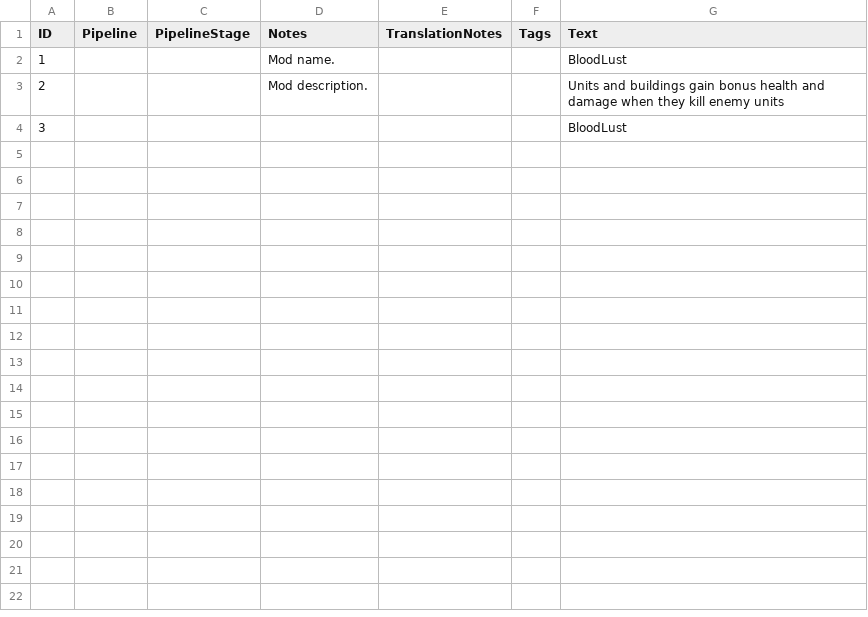
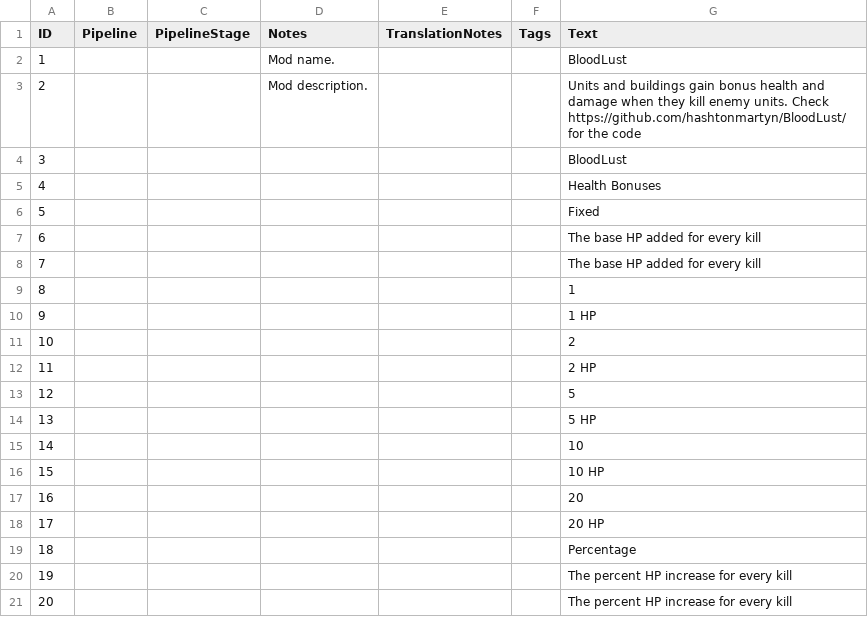
Before and after one commit to hashtonmartyn/BloodLust, a CSV file: assets/locdb/BloodLust_en.csv, drawn as a sheet; only a part is shown; the diff covers the shown part only.

Commit message:
Add configurable options for the damage and hp bonuses. Also add more help text and new mod.png

```diff
--- a/assets/locdb/BloodLust_en.csv
+++ b/assets/locdb/BloodLust_en.csv
@@ -2,3 +2,20 @@
 1,,,Mod name.,,,BloodLust
-2,,,Mod description.,,,Units and buildings gain bonus health and damage when they kill enemy units
+2,,,Mod description.,,,Units and buildings gain bonus health and damage when they kill enemy units. Check https://github.com/hashtonmartyn/BloodLust/ for the code
 3,,,,,,BloodLust
+4,,,,,,Health Bonuses
+5,,,,,,Fixed
+6,,,,,,The base HP added for every kill
+7,,,,,,The base HP added for every kill
+8,,,,,,1
+9,,,,,,1 HP
+10,,,,,,2
+11,,,,,,2 HP
+12,,,,,,5
+13,,,,,,5 HP
+14,,,,,,10
+15,,,,,,10 HP
+16,,,,,,20
+17,,,,,,20 HP
+18,,,,,,Percentage
+19,,,,,,The percent HP increase for every kill
+20,,,,,,The percent HP increase for every kill
```
Also changed, not shown: 62 added rows elsewhere in this file, 33 other files.
